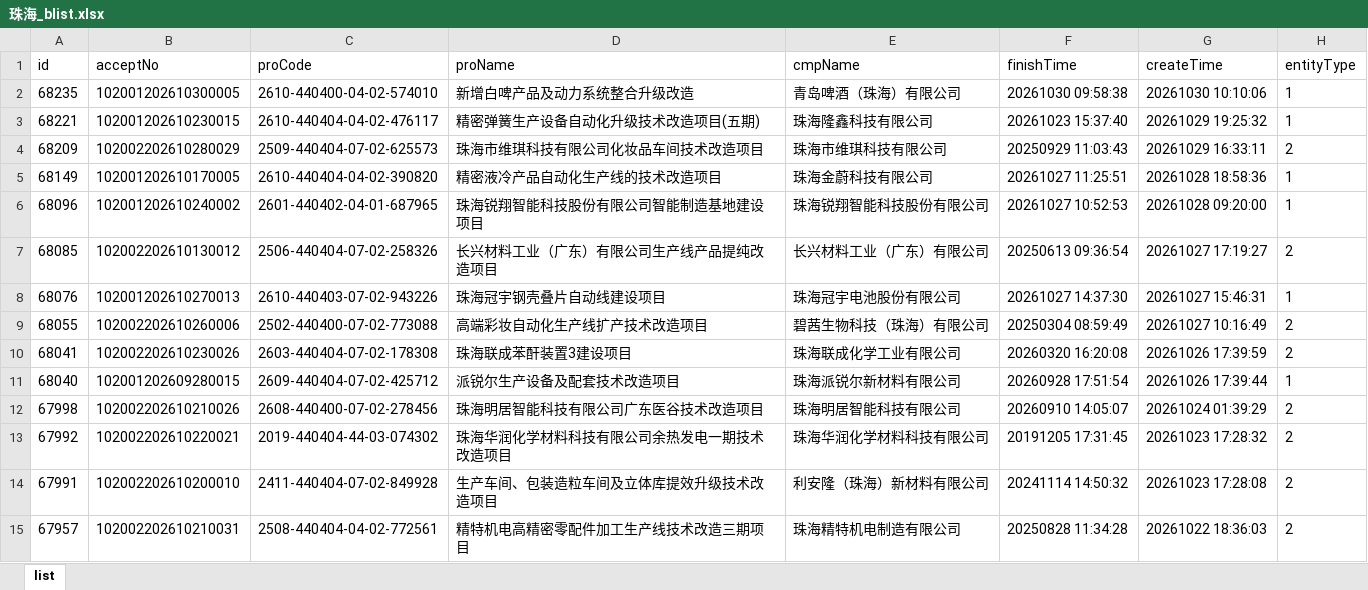
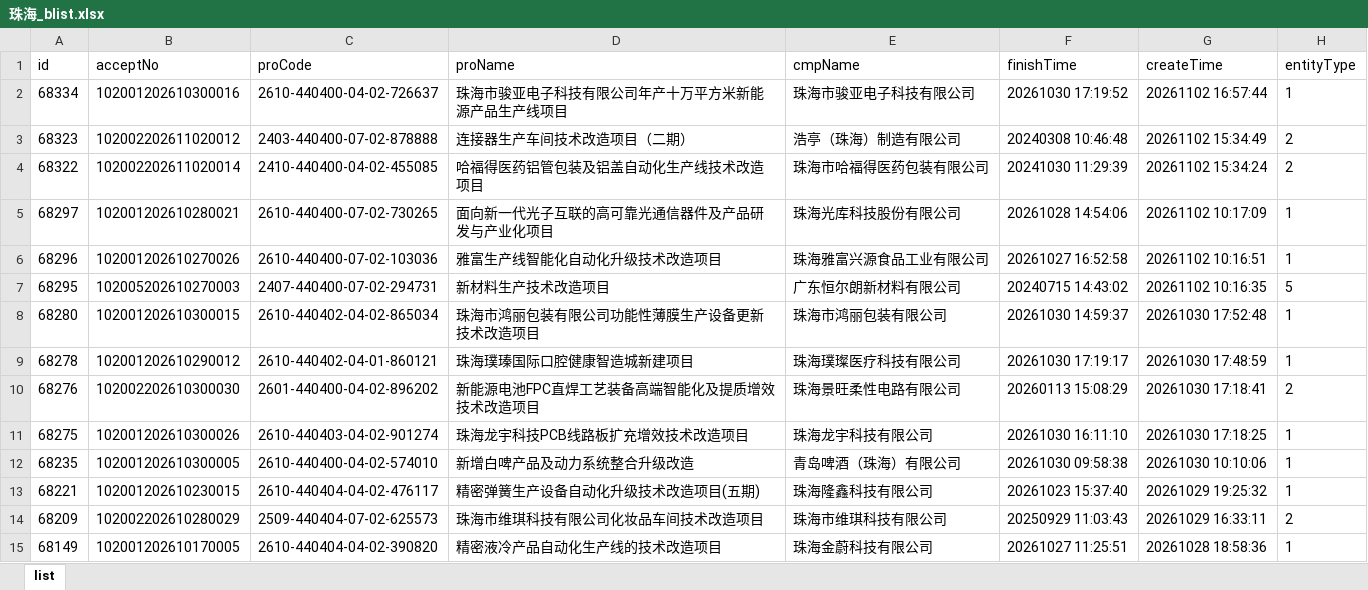
Before and after one commit to goonhope/blist, an Excel workbook: 珠海_blist.xlsx, sheet list, drawn as a sheet; only a part is shown; the shorter side is filled out with more unchanged rows; values as stored, in another font and other column widths than the file's, no borders; the diff names each change by its address in the sheet, - before the commit and + after, or states it on an @@ line.

```diff
--- a/珠海_blist.xlsx (sheet list)
+++ b/珠海_blist.xlsx (sheet list)
+row 2: 68334 | 102001202610300016 | 2610-440400-04-02-726637 | 珠海市骏亚电子科技有限公司年产十万平方米新能源产品生产线项目 | 珠海市骏亚电子科技有限公司 | 20261030 17:19:52 | 20261102 16:57:44 | 1
+row 3: 68323 | 102002202611020012 | 2403-440400-07-02-878888 | 连接器生产车间技术改造项目（二期） | 浩亭（珠海）制造有限公司 | 20240308 10:46:48 | 20261102 15:34:49 | 2
+row 4: 68322 | 102002202611020014 | 2410-440400-04-02-455085 | 哈福得医药铝管包装及铝盖自动化生产线技术改造项目 | 珠海市哈福得医药包装有限公司 | 20241030 11:29:39 | 20261102 15:34:24 | 2
+row 5: 68297 | 102001202610280021 | 2610-440400-07-02-730265 | 面向新一代光子互联的高可靠光通信器件及产品研发与产业化项目 | 珠海光库科技股份有限公司 | 20261028 14:54:06 | 20261102 10:17:09 | 1
+row 6: 68296 | 102001202610270026 | 2610-440400-07-02-103036 | 雅富生产线智能化自动化升级技术改造项目 | 珠海雅富兴源食品工业有限公司 | 20261027 16:52:58 | 20261102 10:16:51 | 1
+row 7: 68295 | 102005202610270003 | 2407-440400-07-02-294731 | 新材料生产技术改造项目 | 广东恒尔朗新材料有限公司 | 20240715 14:43:02 | 20261102 10:16:35 | 5
+row 8: 68280 | 102001202610300015 | 2610-440402-04-02-865034 | 珠海市鸿丽包装有限公司功能性薄膜生产设备更新技术改造项目 | 珠海市鸿丽包装有限公司 | 20261030 14:59:37 | 20261030 17:52:48 | 1
+row 9: 68278 | 102001202610290012 | 2610-440402-04-01-860121 | 珠海璞瑧国际口腔健康智造城新建项目 | 珠海璞璨医疗科技有限公司 | 20261030 17:19:17 | 20261030 17:48:59 | 1
+row 10: 68276 | 102002202610300030 | 2601-440400-04-02-896202 | 新能源电池FPC直焊工艺装备高端智能化及提质增效技术改造项目 | 珠海景旺柔性电路有限公司 | 20260113 15:08:29 | 20261030 17:18:41 | 2
+row 11: 68275 | 102001202610300026 | 2610-440403-04-02-901274 | 珠海龙宇科技PCB线路板扩充增效技术改造项目 | 珠海龙宇科技有限公司 | 20261030 16:11:10 | 20261030 17:18:25 | 1
```
Also changed, not shown: 1 other file.
